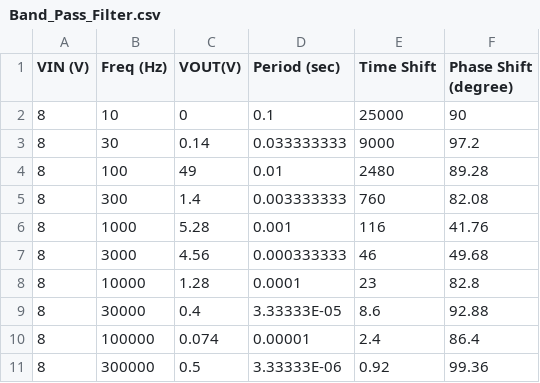
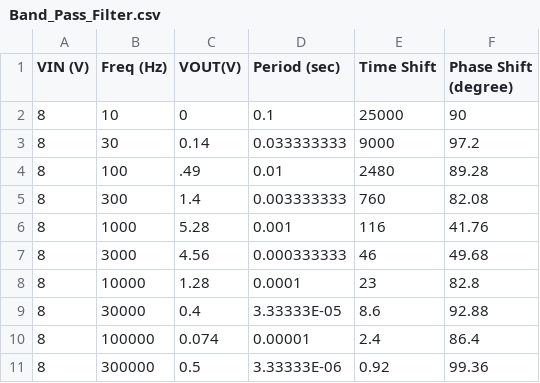
Before and after one commit to radiian/ENGR202LAB, a CSV file: lab5/Band_Pass_Filter.csv, drawn as a sheet.

Commit message:
fixed 100hz voltage

```diff
--- a/lab5/Band_Pass_Filter.csv
+++ b/lab5/Band_Pass_Filter.csv
@@ -3,3 +3,3 @@ VIN (V),Freq (Hz),VOUT(V),Period (sec),Time Shift,Phase Shift (degree)
 8,30,0.14,0.033333333,9000,97.2
-8,100,49,0.01,2480,89.28
+8,100,.49,0.01,2480,89.28
 8,300,1.4,0.003333333,760,82.08
```
